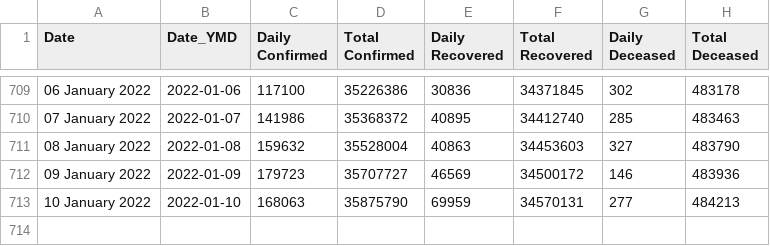
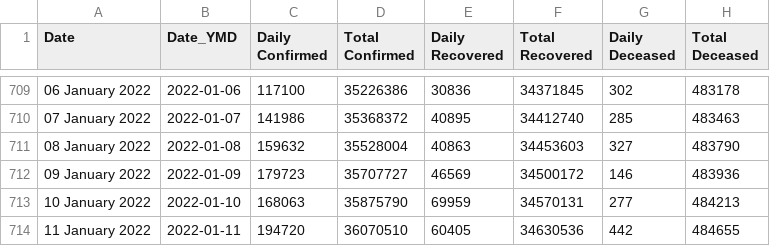
Before and after one commit to incovid19/data-staging, a CSV file: csv/latest/case_time_series.csv, drawn as a sheet; only a part is shown, gaps mark what is left out.

```diff
--- a/csv/latest/case_time_series.csv
+++ b/csv/latest/case_time_series.csv
@@ -713 +713,2 @@ Date,Date_YMD,Daily Confirmed,Total Confirmed,Daily Recovered,Total Recovered,Da
 10 January 2022,2022-01-10,168063,35875790,69959,34570131,277,484213
+11 January 2022,2022-01-11,194720,36070510,60405,34630536,442,484655
```
Also changed, not shown: csv/latest/district_wise.csv, csv/latest/state_wise.csv, 46 other files.
